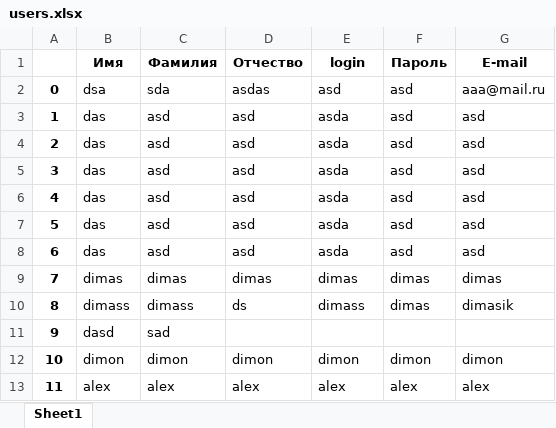
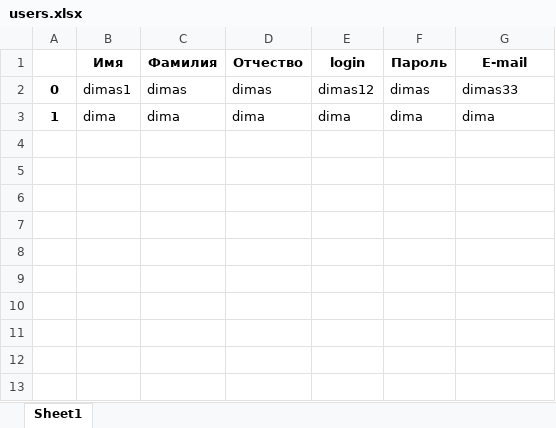
Before and after one commit to koccyx/TravelMaster, an Excel workbook: backend/data/users.xlsx, sheet Sheet1, drawn as a sheet; values as stored, in another font and other column widths than the file's, no borders; removed rows and columns are numbered as before the commit, all else as after; the diff names each change by its address in the sheet, - before the commit and + after, or states it on an @@ line.

```diff
--- a/backend/data/users.xlsx (sheet Sheet1)
+++ b/backend/data/users.xlsx (sheet Sheet1)
-row 2: 0 | dsa | sda | asdas | asd | asd | aaa@mail.ru
-row 3: 1 | das | asd | asd | asda | asd | asd
-row 4: 2 | das | asd | asd | asda | asd | asd
-row 5: 3 | das | asd | asd | asda | asd | asd
-row 6: 4 | das | asd | asd | asda | asd | asd
-row 7: 5 | das | asd | asd | asda | asd | asd
-row 8: 6 | das | asd | asd | asda | asd | asd
-A2: 7
+A2: 0
-B2 (Имя): dimas
+B2 (Имя): dimas1
-E2 (login): dimas
+E2 (login): dimas12
-G2 (E-mail): dimas
+G2 (E-mail): dimas33
-row 10: 8 | dimass | dimass | ds | dimass | dimas | dimasik
-row 11: 9 | dasd | sad
-row 12: 10 | dimon | dimon | dimon | dimon | dimon | dimon
-row 13: 11 | alex | alex | alex | alex | alex | alex
+row 3: 1 | dima | dima | dima | dima | dima | dima
```
Also changed, not shown: 7 other files.
